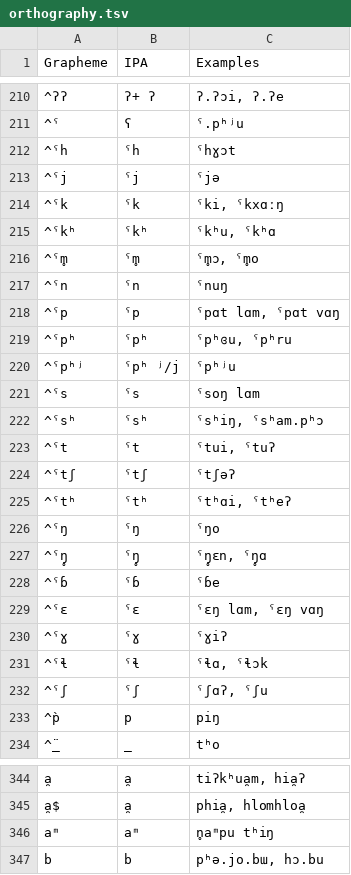
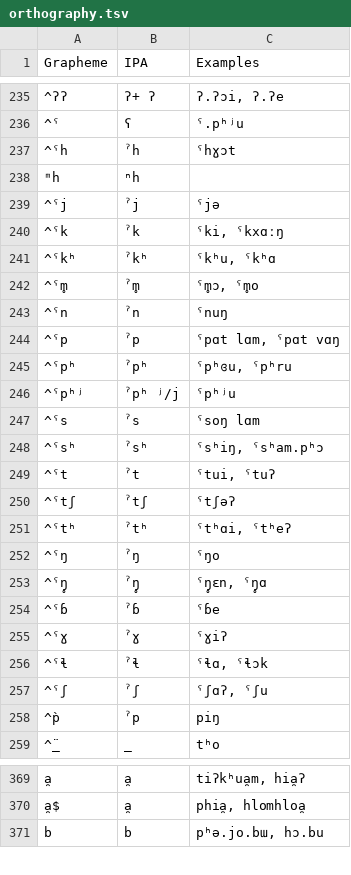
Before and after one commit to lexibank/chindialectsurvey, a TSV file: etc/orthography.tsv, drawn as a sheet; only a part is shown, gaps mark what is left out; removed rows and columns are numbered as before the commit, all else as after; the diff covers the shown part only; the diff names each change by its address in the sheet, - before the commit and + after, or states it on an @@ line.

```diff
--- a/etc/orthography.tsv
+++ b/etc/orthography.tsv
-B237 (IPA): ˤh
+B237 (IPA): ˀh
+row 238: ᵐh | ⁿh
-B239 (IPA): ˤj
+B239 (IPA): ˀj
-B240 (IPA): ˤk
+B240 (IPA): ˀk
-B241 (IPA): ˤkʰ
+B241 (IPA): ˀkʰ
-B242 (IPA): ˤm̥
+B242 (IPA): ˀm̥
-B243 (IPA): ˤn
+B243 (IPA): ˀn
-B244 (IPA): ˤp
+B244 (IPA): ˀp
-B245 (IPA): ˤpʰ
+B245 (IPA): ˀpʰ
-B246 (IPA): ˤpʰ ʲ/j
+B246 (IPA): ˀpʰ ʲ/j
-B247 (IPA): ˤs
+B247 (IPA): ˀs
-B248 (IPA): ˤsʰ
+B248 (IPA): ˀsʰ
-B249 (IPA): ˤt
+B249 (IPA): ˀt
-B250 (IPA): ˤtʃ
+B250 (IPA): ˀtʃ
-B251 (IPA): ˤtʰ
+B251 (IPA): ˀtʰ
-B252 (IPA): ˤŋ
+B252 (IPA): ˀŋ
-B253 (IPA): ˤŋ̥
+B253 (IPA): ˀŋ̥
-B254 (IPA): ˤɓ
+B254 (IPA): ˀɓ
-row 229: ^ˤɛ | ˤɛ | ˤɛŋ lɑm, ˤɛŋ vɑŋ
-B255 (IPA): ˤɣ
+B255 (IPA): ˀɣ
-B256 (IPA): ˤɬ
+B256 (IPA): ˀɬ
-B257 (IPA): ˤʃ
+B257 (IPA): ˀʃ
-B258 (IPA): p
+B258 (IPA): ˀp
-row 346: aᵐ | aᵐ | n̥aᵐpu tʰiŋ
```
Also changed, not shown: 25 added rows, 1 removed row and 20 edited cells elsewhere in this file, 5 other files.
